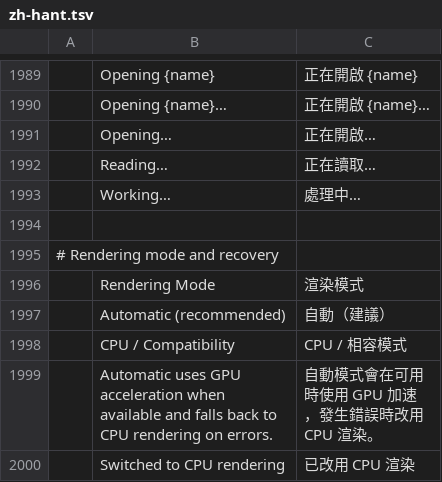
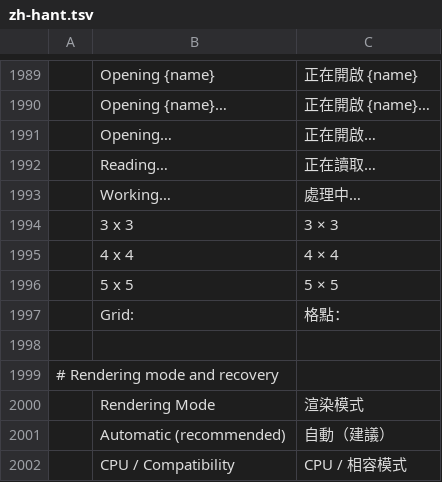
Before and after one commit to airisorg/photocraft-studio, a TSV file: crates/ui-egui/src/i18n/zh-hant.tsv, drawn as a sheet; only a part is shown, gaps mark what is left out; the shorter side is filled out with more unchanged rows.

```diff
--- a/crates/ui-egui/src/i18n/zh-hant.tsv
+++ b/crates/ui-egui/src/i18n/zh-hant.tsv
@@ -1993,2 +1993,6 @@
 	Working…	處理中…
+	3 x 3	3 × 3
+	4 x 4	4 × 4
+	5 x 5	5 × 5
+	Grid:	格點：
 
```
Also changed, not shown: crates/ui-egui/src/i18n/es.tsv, 11 other files.
